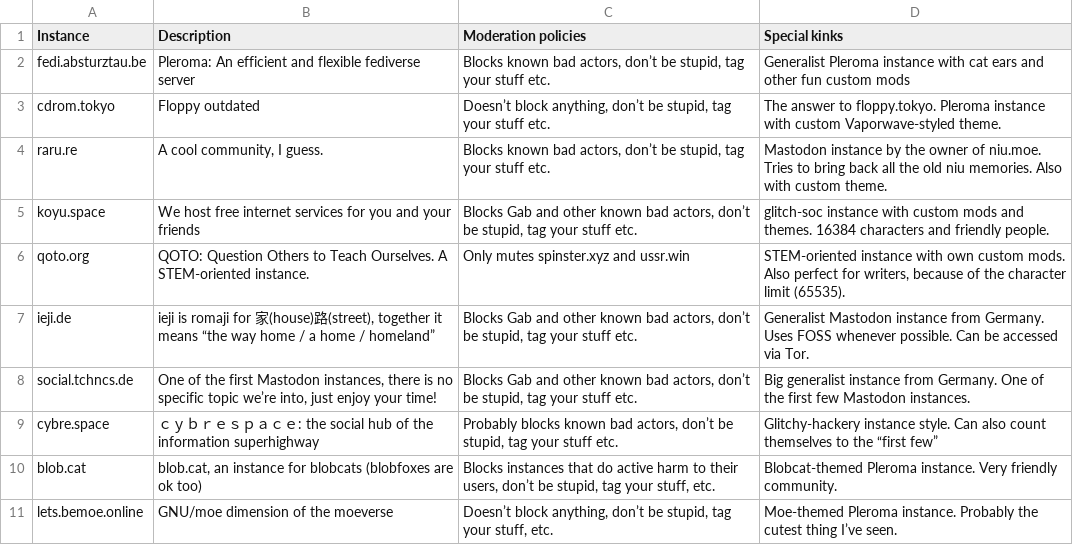
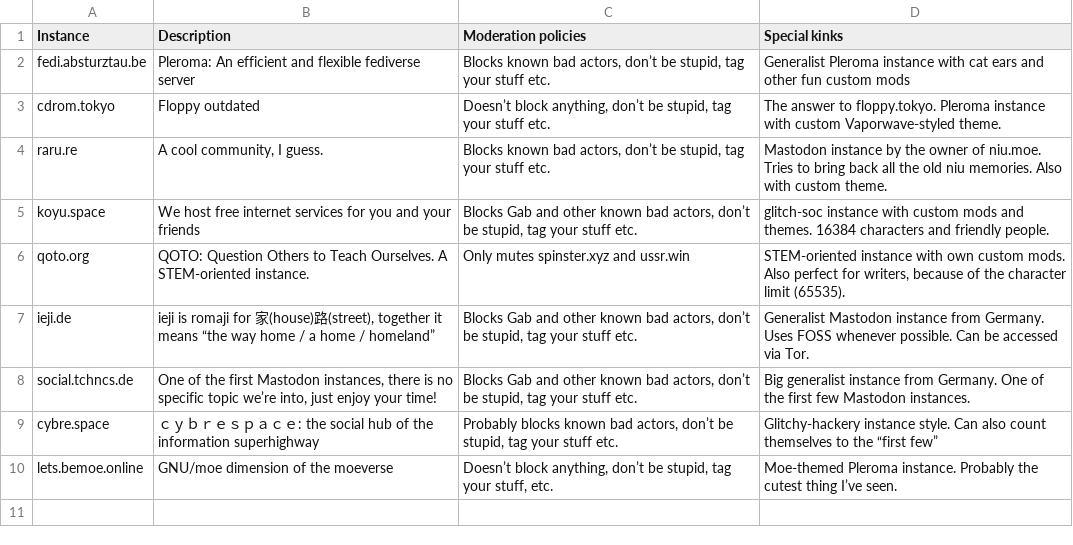
Before and after one commit to koyuawsmbrtn/gemini, a CSV file: instances.csv, drawn as a sheet.

Commit message:
Remove blob.cat

```diff
--- a/instances.csv
+++ b/instances.csv
@@ -9,3 +9,2 @@ social.tchncs.de,"One of the first Mastodon instances, there is no specific topi
 cybre.space,ｃｙｂｒｅｓｐａｃｅ: the social hub of the information superhighway,"Probably blocks known bad actors, don’t be stupid, tag your stuff etc.",Glitchy-hackery instance style. Can also count themselves to the “first few”
-blob.cat,"blob.cat, an instance for blobcats (blobfoxes are ok too)","Blocks instances that do active harm to their users, don’t be stupid, tag your stuff, etc.",Blobcat-themed Pleroma instance. Very friendly community.
 lets.bemoe.online,GNU/moe dimension of the moeverse,"Doesn’t block anything, don’t be stupid, tag your stuff, etc.",Moe-themed Pleroma instance. Probably the cutest thing I’ve seen.
```
Also changed, not shown: 1 other file.
